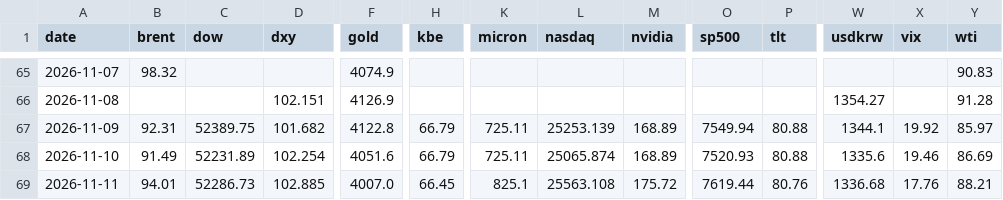
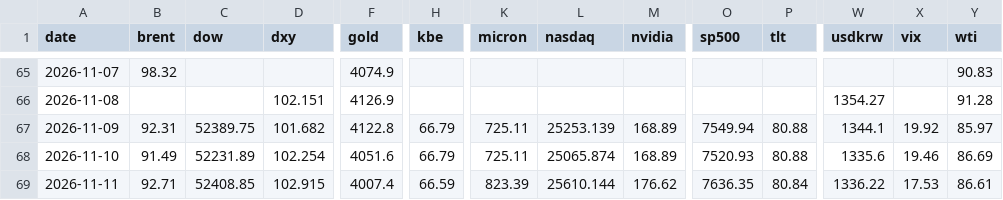
Before and after one commit to chkchp0702-spec/market-strategy-report, a CSV file: market/history.csv, drawn as a sheet; only a part is shown, gaps mark what is left out; the diff names each change by its address in the sheet, - before the commit and + after, or states it on an @@ line.

```diff
--- a/market/history.csv
+++ b/market/history.csv
-B69 (brent): 94.01
+B69 (brent): 92.71
-C69 (dow): 52286.73
+C69 (dow): 52408.85
-D69 (dxy): 102.885
+D69 (dxy): 102.915
-F69 (gold): 4007.0
+F69 (gold): 4007.4
-H69 (kbe): 66.45
+H69 (kbe): 66.59
-K69 (micron): 825.1
+K69 (micron): 823.39
-L69 (nasdaq): 25563.108
+L69 (nasdaq): 25610.144
-M69 (nvidia): 175.72
+M69 (nvidia): 176.62
-O69 (sp500): 7619.44
+O69 (sp500): 7636.35
-P69 (tlt): 80.76
+P69 (tlt): 80.84
-W69 (usdkrw): 1336.68
+W69 (usdkrw): 1336.22
-X69 (vix): 17.76
+X69 (vix): 17.53
-Y69 (wti): 88.21
+Y69 (wti): 86.61
```
Also changed, not shown: 14 other files.
